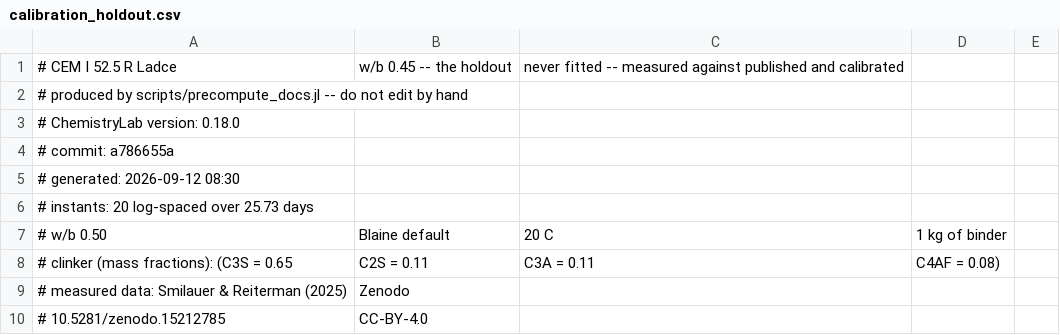
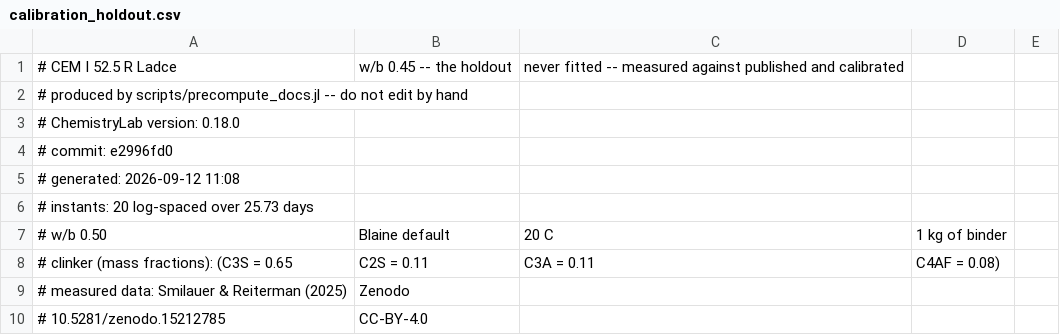
Before and after one commit to MicroPoroChemoMechanics/ChemistryLab.jl, a CSV file: docs/src/assets/precomputed/calibration_holdout.csv, drawn as a sheet; only a part is shown.

```diff
--- a/docs/src/assets/precomputed/calibration_holdout.csv
+++ b/docs/src/assets/precomputed/calibration_holdout.csv
@@ -3,4 +3,4 @@
 # ChemistryLab version: 0.18.0
-# commit: a786655a
-# generated: 2026-09-12 08:30
+# commit: e2996fd0
+# generated: 2026-09-12 11:08
 # instants: 20 log-spaced over 25.73 days
```
Also changed, not shown: docs/src/assets/precomputed/calibration_sensitivity.csv, docs/src/assets/precomputed/calibration_target.csv, 35 other files.
